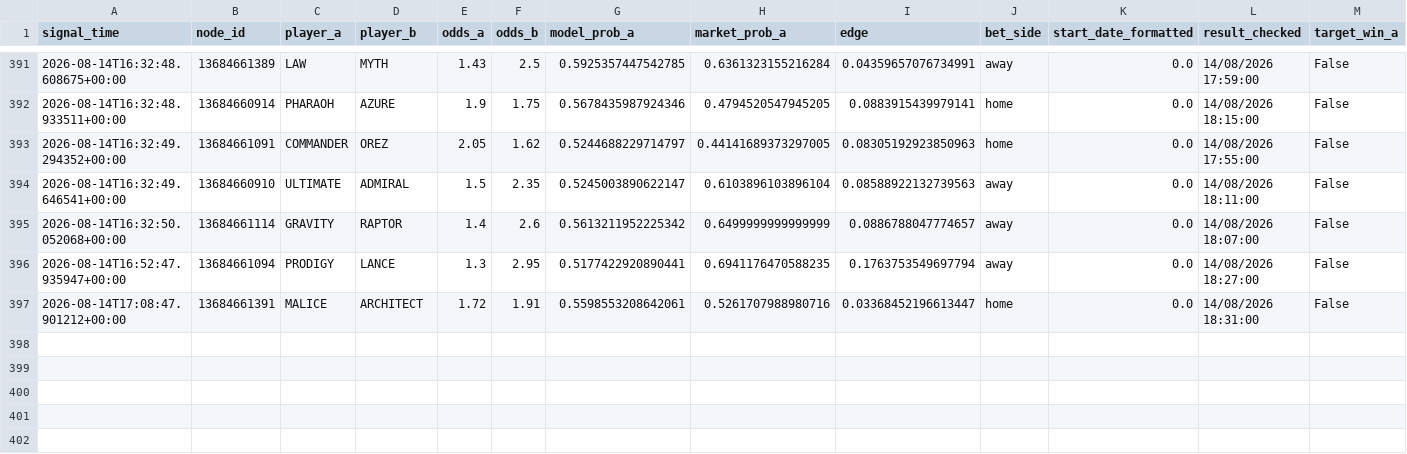
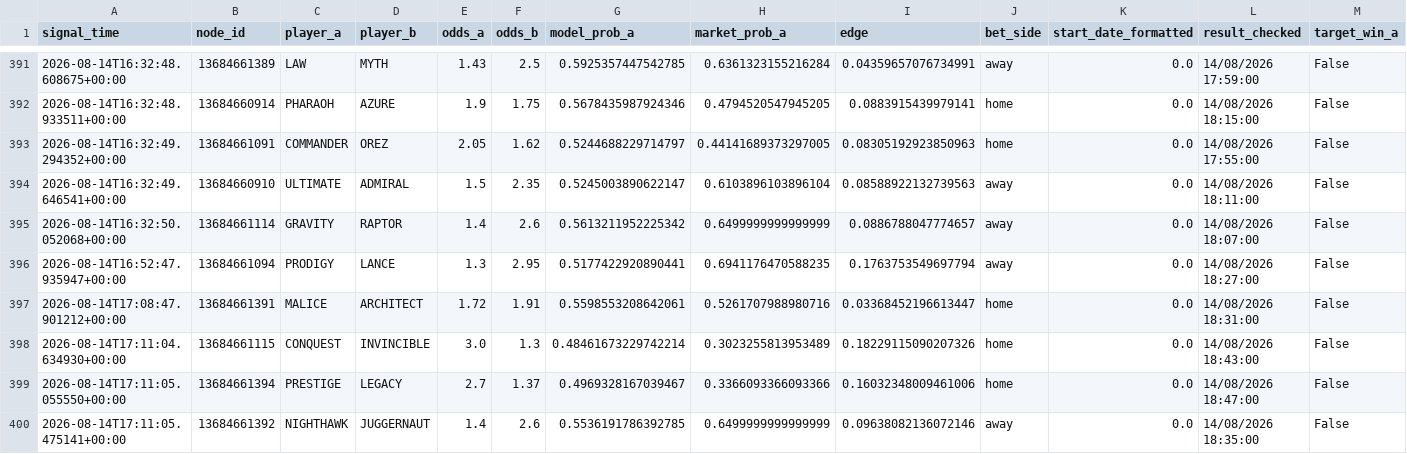
Before and after one commit to javarroba-cmd/proyecto-desde-cero, a CSV file: data/signals_log.csv, drawn as a sheet; only a part is shown, gaps mark what is left out; rows hold the shown columns only; the diff names each change by its address in the sheet, - before the commit and + after, or states it on an @@ line.

```diff
--- a/data/signals_log.csv
+++ b/data/signals_log.csv
+row 398: 2026-08-14T17:11:04.634930+00:00 | 13684661115 | CONQUEST | INVINCIBLE | 3.0 | 1.3 | 0.48461673229742214 | 0.3023255813953489 | 0.18229115090207326 | home | 0.0 | 14/08/2026 18:43:00 | False
+row 399: 2026-08-14T17:11:05.055550+00:00 | 13684661394 | PRESTIGE | LEGACY | 2.7 | 1.37 | 0.4969328167039467 | 0.3366093366093366 | 0.16032348009461006 | home | 0.0 | 14/08/2026 18:47:00 | False
+row 400: 2026-08-14T17:11:05.475141+00:00 | 13684661392 | NIGHTHAWK | JUGGERNAUT | 1.4 | 2.6 | 0.5536191786392785 | 0.6499999999999999 | 0.09638082136072146 | away | 0.0 | 14/08/2026 18:35:00 | False
```
Also changed, not shown: 1 other file.
